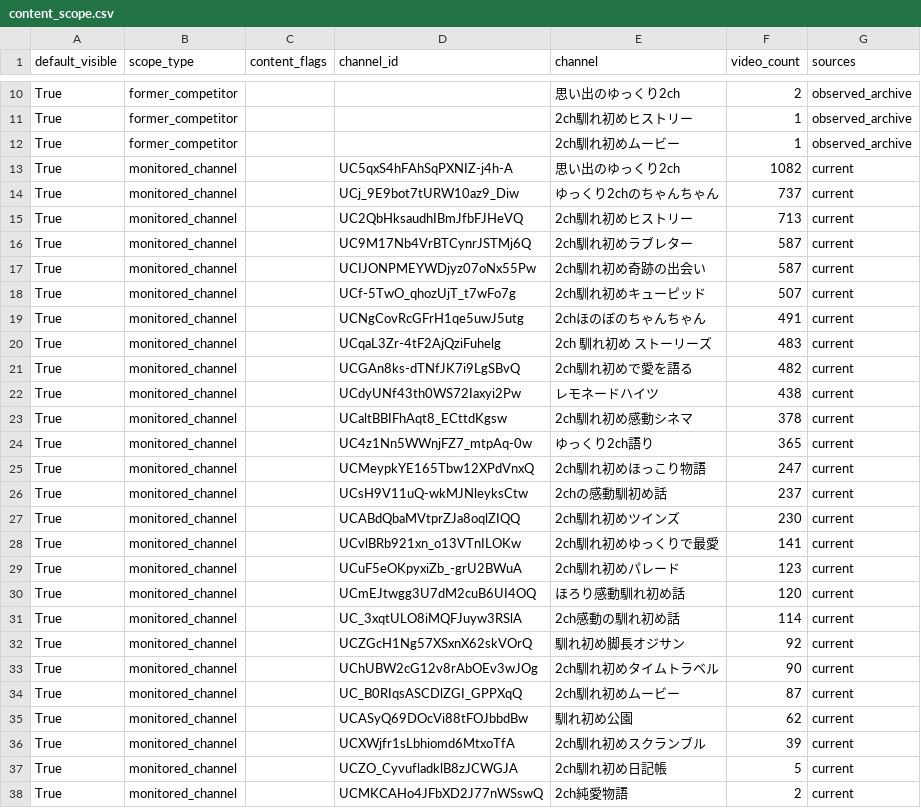
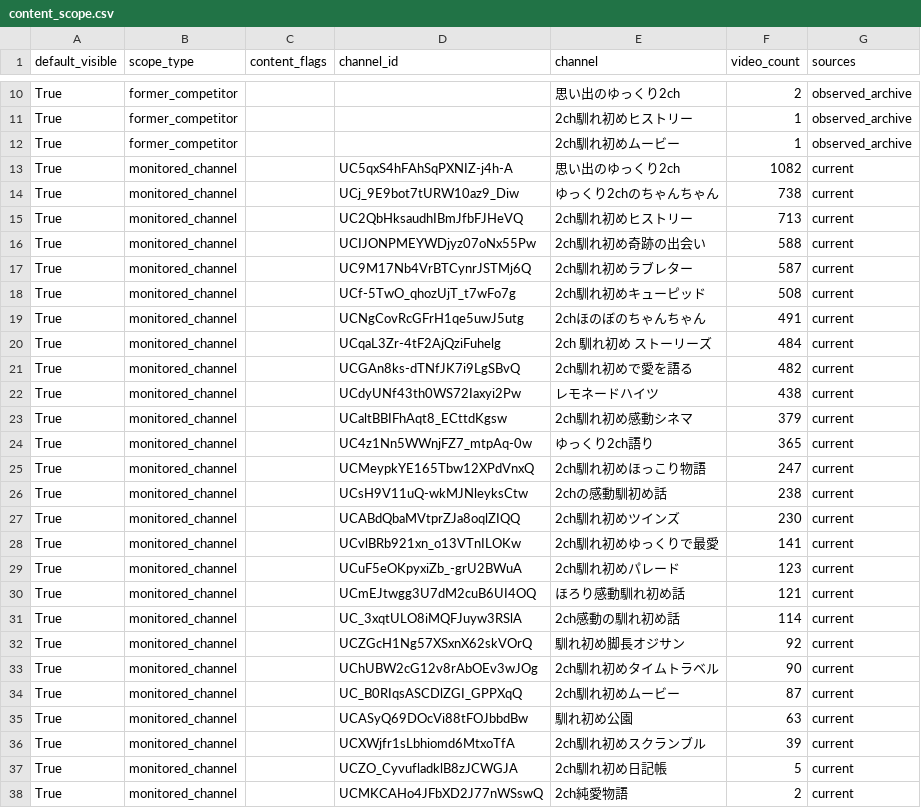
Before and after one commit to japonismy/naresome-kikaku-research, a CSV file: reports/content_scope.csv, drawn as a sheet; only a part is shown, gaps mark what is left out.

```diff
--- a/reports/content_scope.csv
+++ b/reports/content_scope.csv
@@ -13,15 +13,15 @@ True,former_competitor,,,2ch馴れ初めムービー,1,observed_archive
 True,monitored_channel,,UC5qxS4hFAhSqPXNIZ-j4h-A,思い出のゆっくり2ch,1082,current
-True,monitored_channel,,UCj_9E9bot7tURW10az9_Diw,ゆっくり2chのちゃんちゃん,737,current
+True,monitored_channel,,UCj_9E9bot7tURW10az9_Diw,ゆっくり2chのちゃんちゃん,738,current
 True,monitored_channel,,UC2QbHksaudhIBmJfbFJHeVQ,2ch馴れ初めヒストリー,713,current
+True,monitored_channel,,UCIJONPMEYWDjyz07oNx55Pw,2ch馴れ初め奇跡の出会い,588,current
 True,monitored_channel,,UC9M17Nb4VrBTCynrJSTMj6Q,2ch馴れ初めラブレター,587,current
-True,monitored_channel,,UCIJONPMEYWDjyz07oNx55Pw,2ch馴れ初め奇跡の出会い,587,current
-True,monitored_channel,,UCf-5TwO_qhozUjT_t7wFo7g,2ch馴れ初めキューピッド,507,current
+True,monitored_channel,,UCf-5TwO_qhozUjT_t7wFo7g,2ch馴れ初めキューピッド,508,current
 True,monitored_channel,,UCNgCovRcGFrH1qe5uwJ5utg,2chほのぼのちゃんちゃん,491,current
-True,monitored_channel,,UCqaL3Zr-4tF2AjQziFuhelg,2ch 馴れ初め ストーリーズ,483,current
+True,monitored_channel,,UCqaL3Zr-4tF2AjQziFuhelg,2ch 馴れ初め ストーリーズ,484,current
 True,monitored_channel,,UCGAn8ks-dTNfJK7i9LgSBvQ,2ch馴れ初めで愛を語る,482,current
 True,monitored_channel,,UCdyUNf43th0WS72Iaxyi2Pw,レモネードハイツ,438,current
-True,monitored_channel,,UCaltBBIFhAqt8_ECttdKgsw,2ch馴れ初め感動シネマ,378,current
+True,monitored_channel,,UCaltBBIFhAqt8_ECttdKgsw,2ch馴れ初め感動シネマ,379,current
 True,monitored_channel,,UC4z1Nn5WWnjFZ7_mtpAq-0w,ゆっくり2ch語り,365,current
 True,monitored_channel,,UCMeypkYE165Tbw12XPdVnxQ,2ch馴れ初めほっこり物語,247,current
-True,monitored_channel,,UCsH9V11uQ-wkMJNleyksCtw,2chの感動馴初め話,237,current
+True,monitored_channel,,UCsH9V11uQ-wkMJNleyksCtw,2chの感動馴初め話,238,current
 True,monitored_channel,,UCABdQbaMVtprZJa8oqlZIQQ,2ch馴れ初めツインズ,230,current
@@ -29,3 +29,3 @@ True,monitored_channel,,UCvlBRb921xn_o13VTnILOKw,2ch馴れ初めゆっくりで
 True,monitored_channel,,UCuF5eOKpyxiZb_-grU2BWuA,2ch馴れ初めパレード,123,current
-True,monitored_channel,,UCmEJtwgg3U7dM2cuB6UI4OQ,ほろり感動馴れ初め話,120,current
+True,monitored_channel,,UCmEJtwgg3U7dM2cuB6UI4OQ,ほろり感動馴れ初め話,121,current
 True,monitored_channel,,UC_3xqtULO8iMQFJuyw3RSlA,2ch感動の馴れ初め話,114,current
@@ -34,3 +34,3 @@ True,monitored_channel,,UChUBW2cG12v8rAbOEv3wJOg,2ch馴れ初めタイムトラ
 True,monitored_channel,,UC_B0RIqsASCDlZGI_GPPXqQ,2ch馴れ初めムービー,87,current
-True,monitored_channel,,UCASyQ69DOcVi88tFOJbbdBw,馴れ初め公園,62,current
+True,monitored_channel,,UCASyQ69DOcVi88tFOJbbdBw,馴れ初め公園,63,current
 True,monitored_channel,,UCXWjfr1sLbhiomd6MtxoTfA,2ch馴れ初めスクランブル,39,current
```
Also changed, not shown: data_sources/youtube_channel_status.csv, data_sources/youtube_current_stats.csv, 8 other files.
